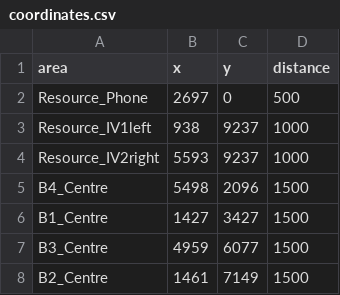
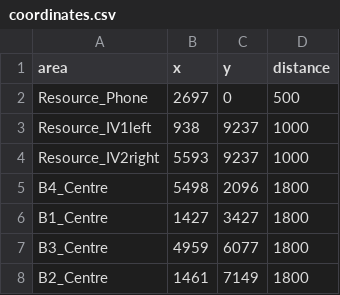
Before and after one commit to Teamwork-Analytics/teamwork-visualiser-dashboard, a CSV file: py-server/position/coordinates.csv, drawn as a sheet.

```diff
--- a/py-server/position/coordinates.csv
+++ b/py-server/position/coordinates.csv
@@ -4,5 +4,5 @@ Resource_IV1left,938,9237,1000
 Resource_IV2right,5593,9237,1000
-B4_Centre,5498,2096,1500
-B1_Centre,1427,3427,1500
-B3_Centre,4959,6077,1500
-B2_Centre,1461,7149,1500
+B4_Centre,5498,2096,1800
+B1_Centre,1427,3427,1800
+B3_Centre,4959,6077,1800
+B2_Centre,1461,7149,1800
```
Also changed, not shown: 6 other files.
